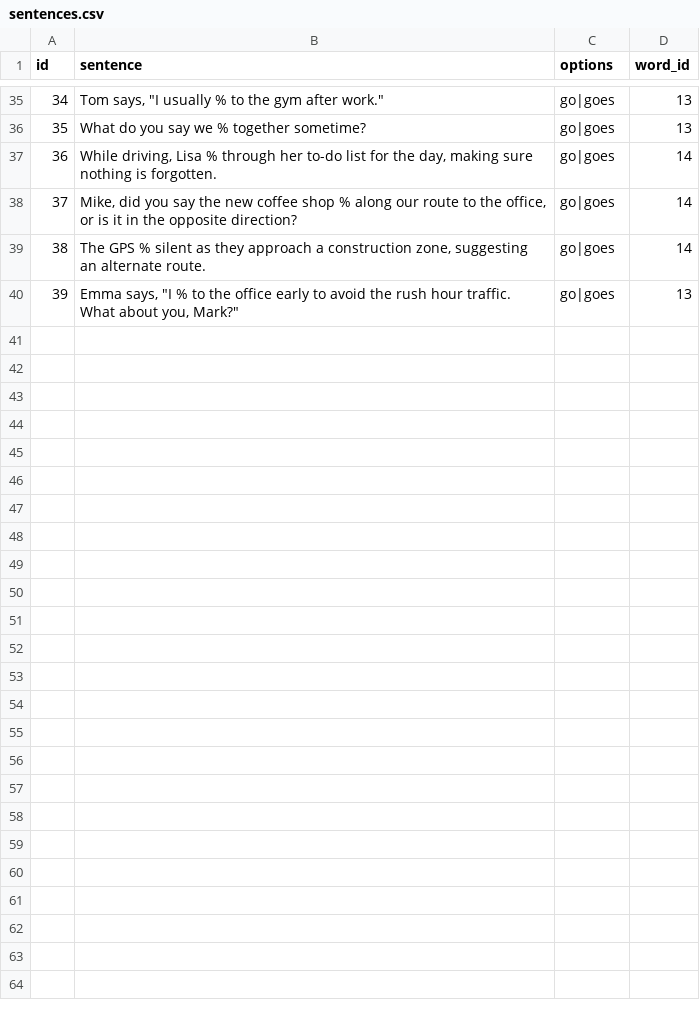
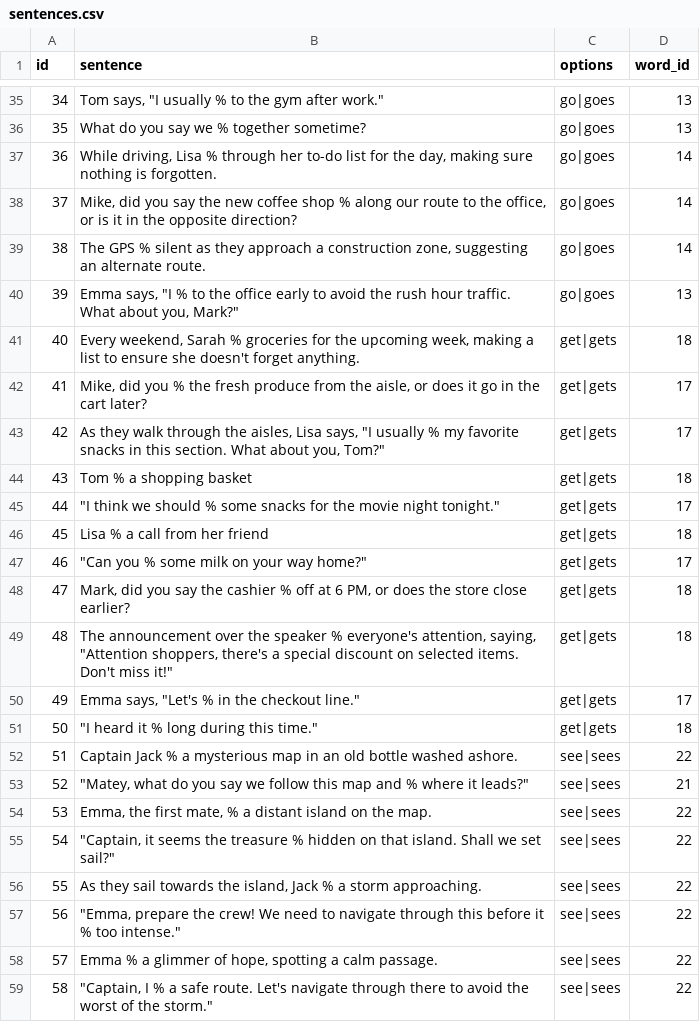
Before and after one commit to fitodac/english-irregular-verbs, a CSV file: database/sentences.csv, drawn as a sheet; only a part is shown, gaps mark what is left out; the diff covers the shown part only.

```diff
--- a/database/sentences.csv
+++ b/database/sentences.csv
@@ -40 +40,20 @@ id,sentence,options,word_id
 39,"Emma says, ""I % to the office early to avoid the rush hour traffic. What about you, Mark?""",go|goes,13
+40,"Every weekend, Sarah % groceries for the upcoming week, making a list to ensure she doesn't forget anything.",get|gets,18
+41,"Mike, did you % the fresh produce from the aisle, or does it go in the cart later?",get|gets,17
+42,"As they walk through the aisles, Lisa says, ""I usually % my favorite snacks in this section. What about you, Tom?""",get|gets,17
+43,Tom % a shopping basket,get|gets,18
+44,"""I think we should % some snacks for the movie night tonight.""",get|gets,17
+45,Lisa % a call from her friend,get|gets,18
+46,"""Can you % some milk on your way home?""",get|gets,17
+47,"Mark, did you say the cashier % off at 6 PM, or does the store close earlier?",get|gets,18
+48,"The announcement over the speaker % everyone's attention, saying, ""Attention shoppers, there's a special discount on selected items. Don't miss it!""",get|gets,18
+49,"Emma says, ""Let's % in the checkout line.""",get|gets,17
+50,"""I heard it % long during this time.""",get|gets,18
+51,Captain Jack % a mysterious map in an old bottle washed ashore.,see|sees,22
+52,"""Matey, what do you say we follow this map and % where it leads?""",see|sees,21
+53,"Emma, the first mate, % a distant island on the map.",see|sees,22
+54,"""Captain, it seems the treasure % hidden on that island. Shall we set sail?""",see|sees,22
+55,"As they sail towards the island, Jack % a storm approaching.",see|sees,22
+56,"""Emma, prepare the crew! We need to navigate through this before it % too intense.""",see|sees,22
+57,"Emma % a glimmer of hope, spotting a calm passage.",see|sees,22
+58,"""Captain, I % a safe route. Let's navigate through there to avoid the worst of the storm.""",see|sees,22
```
Also changed, not shown: 24 added rows elsewhere in this file, database/translations.csv, 6 other files.
